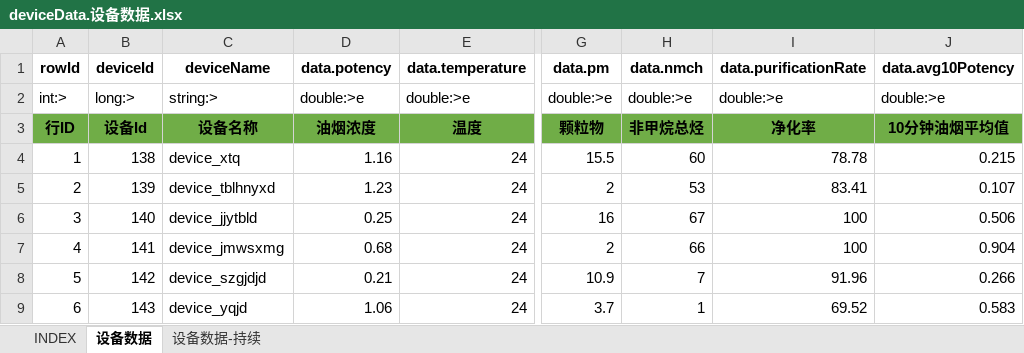
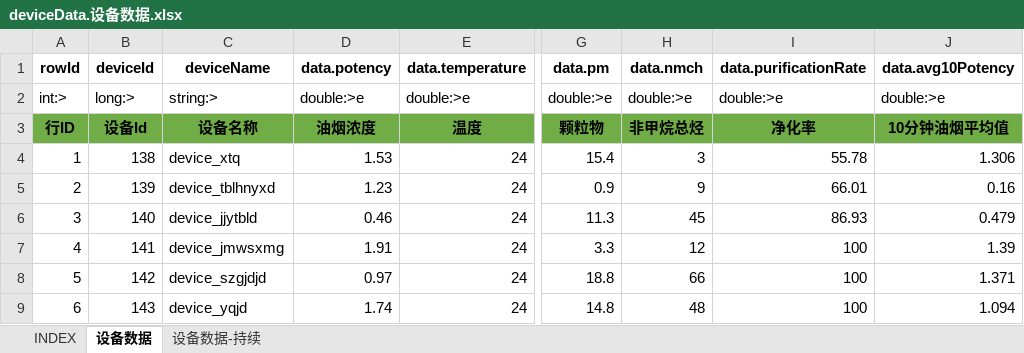
Before and after one commit to hataksumo/DesignerDoc, an Excel workbook: 策划案/Java/设备批量注册配置工具/Excel/deviceData.设备数据.xlsx, sheet 设备数据, drawn as a sheet; only a part is shown, gaps mark what is left out; values as stored, in another font and other column widths than the file's, no borders; the diff covers the shown part only; the diff names each change by its address in the sheet, - before the commit and + after, or states it on an @@ line.

```diff
--- a/策划案/Java/设备批量注册配置工具/Excel/deviceData.设备数据.xlsx (sheet 设备数据)
+++ b/策划案/Java/设备批量注册配置工具/Excel/deviceData.设备数据.xlsx (sheet 设备数据)
-D4 (data.potency): 1.16
+D4 (data.potency): 1.53
-G4 (data.pm): 15.5
+G4 (data.pm): 15.4
-H4 (data.nmch): 60
+H4 (data.nmch): 3
-I4 (data.purificationRate): 78.78
+I4 (data.purificationRate): 55.78
-J4 (data.avg10Potency): 0.215
+J4 (data.avg10Potency): 1.306
-G5 (data.pm): 2
+G5 (data.pm): 0.9
-H5 (data.nmch): 53
+H5 (data.nmch): 9
-I5 (data.purificationRate): 83.41
+I5 (data.purificationRate): 66.01
-J5 (data.avg10Potency): 0.107
+J5 (data.avg10Potency): 0.16
-D6 (data.potency): 0.25
+D6 (data.potency): 0.46
-G6 (data.pm): 16
+G6 (data.pm): 11.3
-H6 (data.nmch): 67
+H6 (data.nmch): 45
-I6 (data.purificationRate): 100
+I6 (data.purificationRate): 86.93
-J6 (data.avg10Potency): 0.506
+J6 (data.avg10Potency): 0.479
-D7 (data.potency): 0.68
+D7 (data.potency): 1.91
-G7 (data.pm): 2
+G7 (data.pm): 3.3
-H7 (data.nmch): 66
+H7 (data.nmch): 12
-J7 (data.avg10Potency): 0.904
+J7 (data.avg10Potency): 1.39
-D8 (data.potency): 0.21
+D8 (data.potency): 0.97
-G8 (data.pm): 10.9
+G8 (data.pm): 18.8
-H8 (data.nmch): 7
+H8 (data.nmch): 66
-I8 (data.purificationRate): 91.96
+I8 (data.purificationRate): 100
-J8 (data.avg10Potency): 0.266
+J8 (data.avg10Potency): 1.371
-D9 (data.potency): 1.06
+D9 (data.potency): 1.74
-G9 (data.pm): 3.7
+G9 (data.pm): 14.8
-H9 (data.nmch): 1
+H9 (data.nmch): 48
-I9 (data.purificationRate): 69.52
+I9 (data.purificationRate): 100
-J9 (data.avg10Potency): 0.583
+J9 (data.avg10Potency): 1.094
```
Also changed, not shown: 180 edited cells elsewhere in this sheet, sheet 设备数据-持续, 策划案/Java/设备批量注册配置工具/Excel/INDEX/INDEX.xlsx, 策划案/Java/设备批量注册配置工具/Excel/repeater.局站.xlsx, 1 other file.
